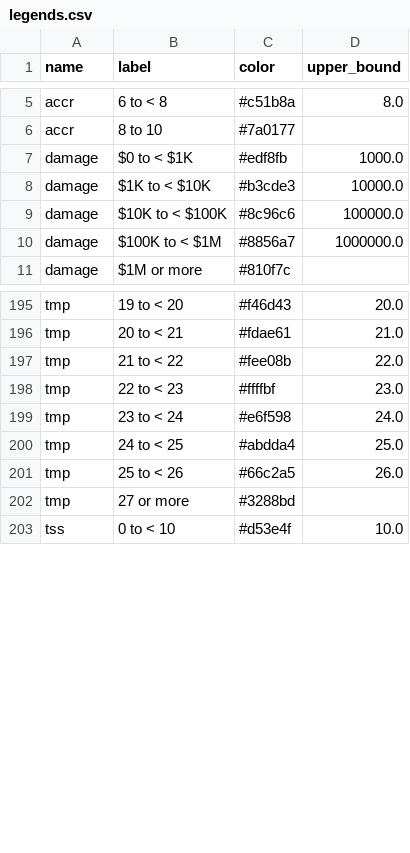
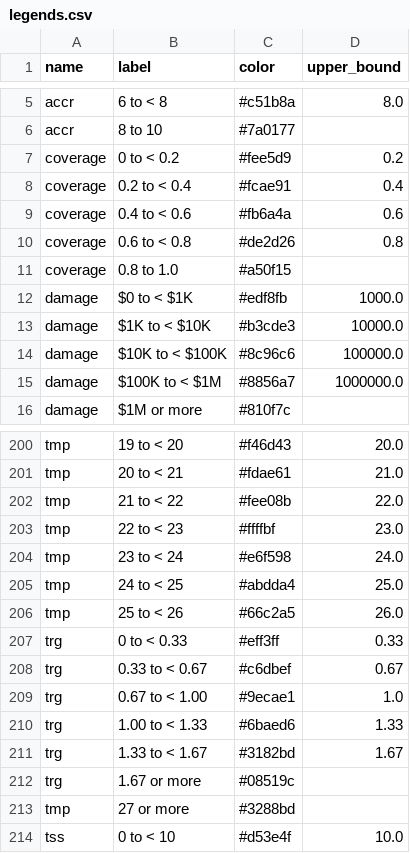
Before and after one commit to pscedu/cpra.mp.data, a CSV file: cpra/mp/data/structure/legends.csv, drawn as a sheet; only a part is shown, gaps mark what is left out.

Commit message:
feat(structure): add legends for coverage and trg

```diff
--- a/cpra/mp/data/structure/legends.csv
+++ b/cpra/mp/data/structure/legends.csv
@@ -6,2 +6,7 @@ accr,6 to < 8,#c51b8a,8.0
 accr,8 to 10,#7a0177,
+coverage,0 to < 0.2,#fee5d9,0.2
+coverage,0.2 to < 0.4,#fcae91,0.4
+coverage,0.4 to < 0.6,#fb6a4a,0.6
+coverage,0.6 to < 0.8,#de2d26,0.8
+coverage,0.8 to 1.0,#a50f15,
 damage,$0 to < $1K,#edf8fb,1000.0
@@ -201,2 +206,8 @@ tmp,24 to < 25,#abdda4,25.0
 tmp,25 to < 26,#66c2a5,26.0
+trg,0 to < 0.33,#eff3ff,0.33
+trg,0.33 to < 0.67,#c6dbef,0.67
+trg,0.67 to < 1.00,#9ecae1,1.0
+trg,1.00 to < 1.33,#6baed6,1.33
+trg,1.33 to < 1.67,#3182bd,1.67
+trg,1.67 or more,#08519c,
 tmp,27 or more,#3288bd,
```
Also changed, not shown: cpra/mp/data/structure/variables.csv, 1 other file.
